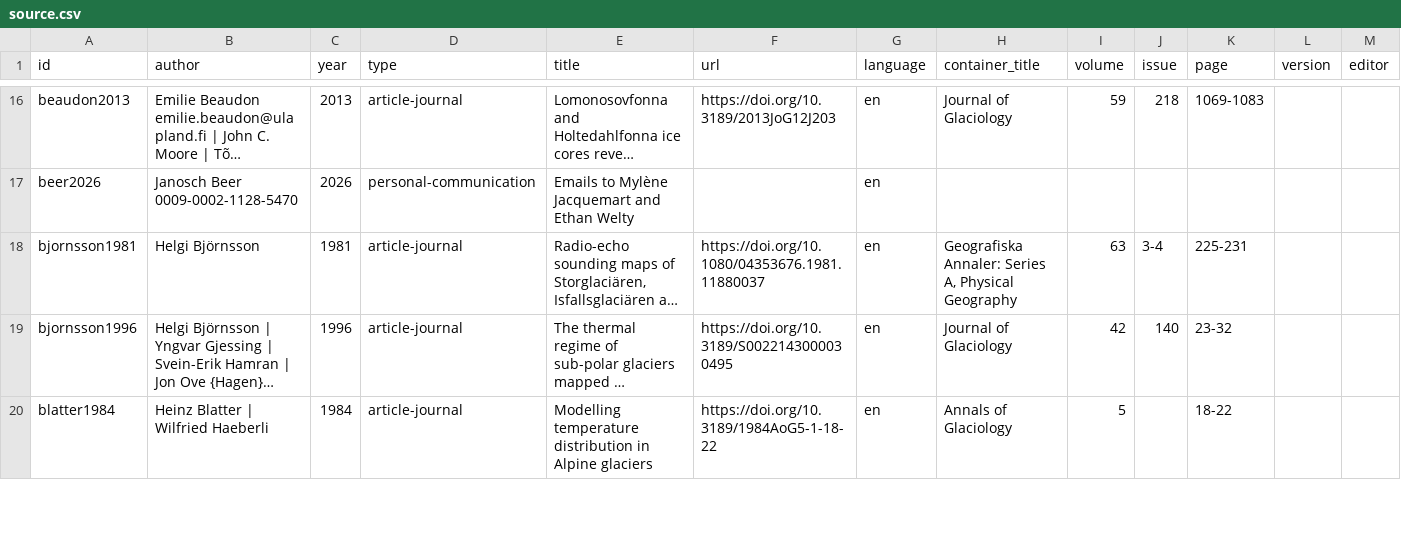
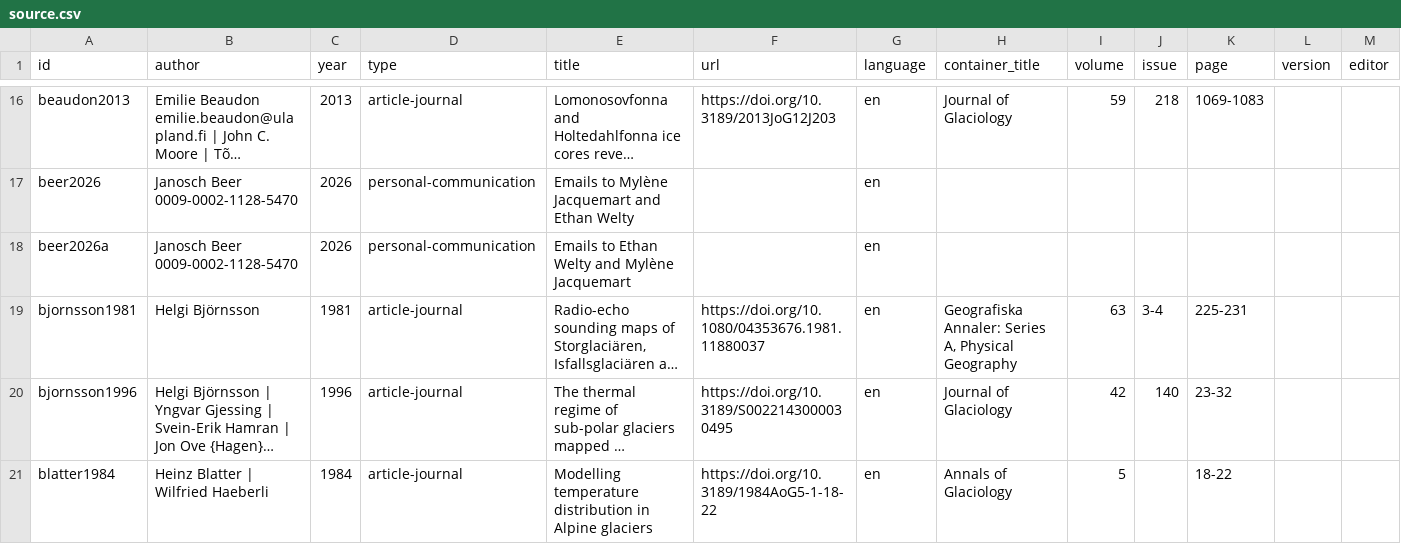
Before and after one commit to mjacqu/glenglat, a CSV file: data/source.csv, drawn as a sheet; only a part is shown, gaps mark what is left out; long unchanged cells end in …; rows hold the shown columns only; the diff names each change by its address in the sheet, - before the commit and + after, or states it on an @@ line.

```diff
--- a/data/source.csv
+++ b/data/source.csv
+row 18: beer2026a | Janosch Beer 0009-0002-1128-5470 | 2026 | personal-communication | Emails to Ethan Welty and Mylène Jacquemart |  | en
```
Also changed, not shown: data/borehole.csv, 1 other file.
